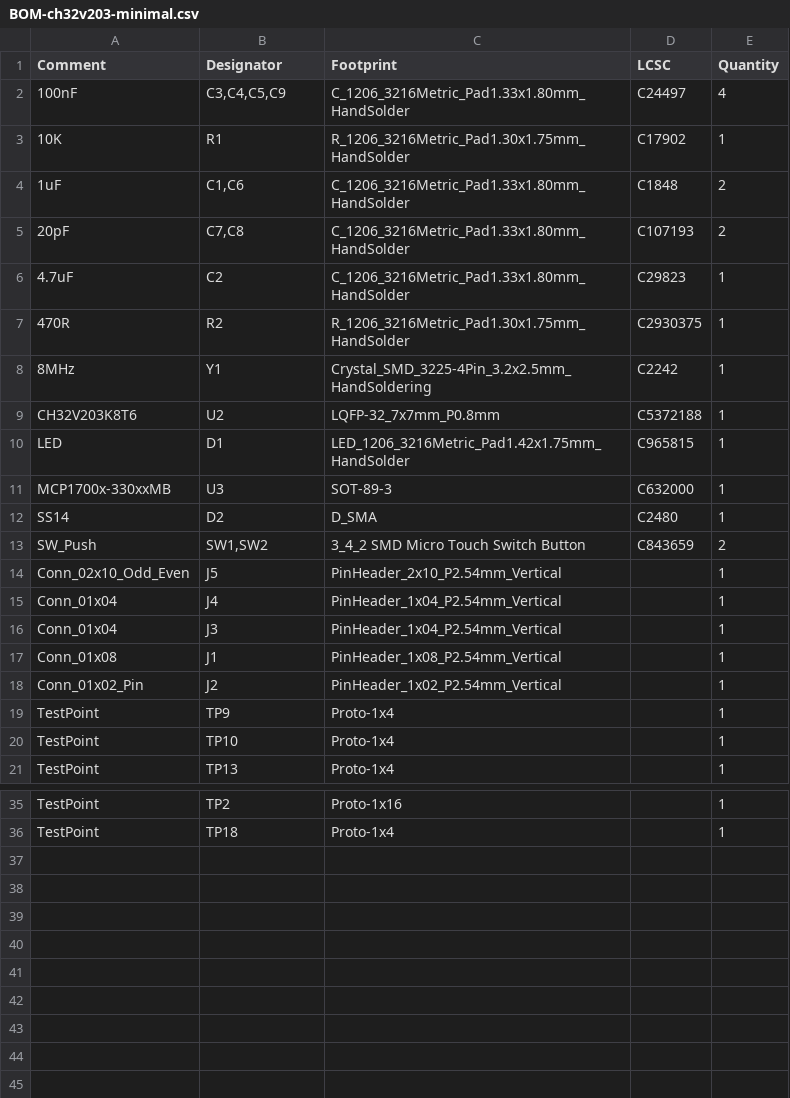
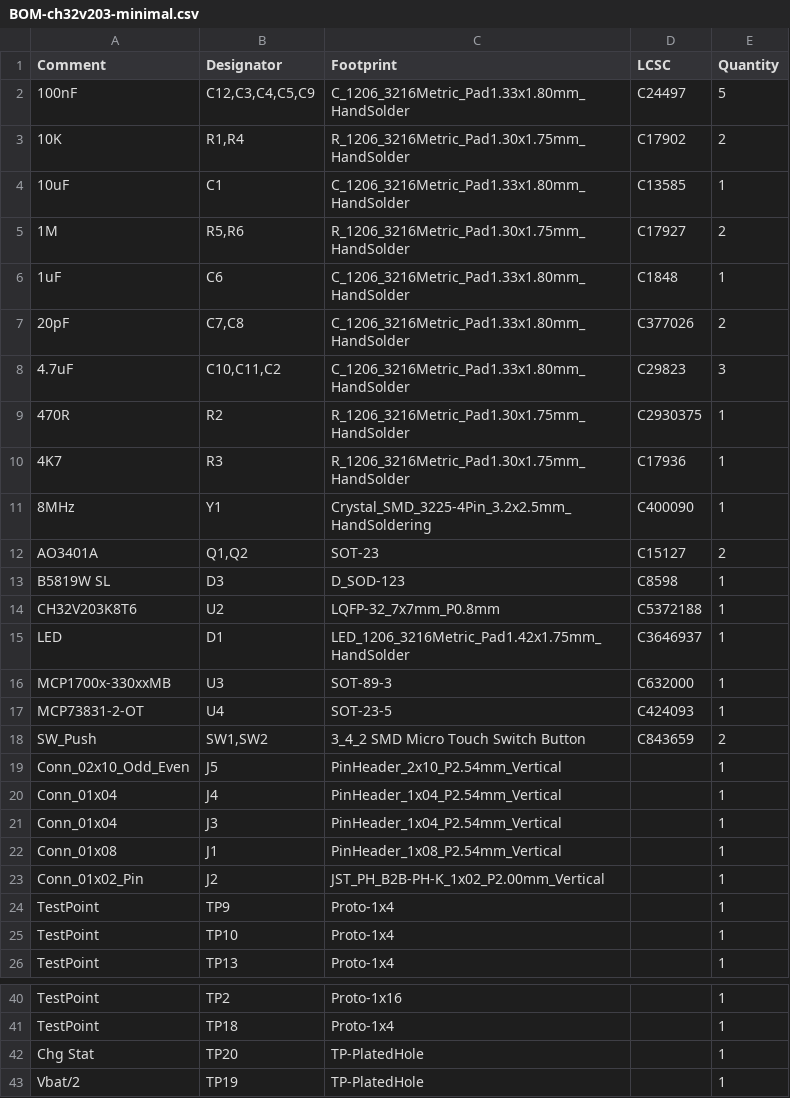
Before and after one commit to paulc/ch32v203-minimal, a CSV file: jlcpcb/production_files/BOM-ch32v203-minimal.csv, drawn as a sheet; only a part is shown, gaps mark what is left out.

```diff
--- a/jlcpcb/production_files/BOM-ch32v203-minimal.csv
+++ b/jlcpcb/production_files/BOM-ch32v203-minimal.csv
@@ -1,13 +1,18 @@
 Comment,Designator,Footprint,LCSC,Quantity
-100nF,"C3,C4,C5,C9",C_1206_3216Metric_Pad1.33x1.80mm_HandSolder,C24497,4
-10K,R1,R_1206_3216Metric_Pad1.30x1.75mm_HandSolder,C17902,1
-1uF,"C1,C6",C_1206_3216Metric_Pad1.33x1.80mm_HandSolder,C1848,2
-20pF,"C7,C8",C_1206_3216Metric_Pad1.33x1.80mm_HandSolder,C107193,2
-4.7uF,C2,C_1206_3216Metric_Pad1.33x1.80mm_HandSolder,C29823,1
+100nF,"C12,C3,C4,C5,C9",C_1206_3216Metric_Pad1.33x1.80mm_HandSolder,C24497,5
+10K,"R1,R4",R_1206_3216Metric_Pad1.30x1.75mm_HandSolder,C17902,2
+10uF,C1,C_1206_3216Metric_Pad1.33x1.80mm_HandSolder,C13585,1
+1M,"R5,R6",R_1206_3216Metric_Pad1.30x1.75mm_HandSolder,C17927,2
+1uF,C6,C_1206_3216Metric_Pad1.33x1.80mm_HandSolder,C1848,1
+20pF,"C7,C8",C_1206_3216Metric_Pad1.33x1.80mm_HandSolder,C377026,2
+4.7uF,"C10,C11,C2",C_1206_3216Metric_Pad1.33x1.80mm_HandSolder,C29823,3
 470R,R2,R_1206_3216Metric_Pad1.30x1.75mm_HandSolder,C2930375,1
-8MHz,Y1,Crystal_SMD_3225-4Pin_3.2x2.5mm_HandSoldering,C2242,1
+4K7,R3,R_1206_3216Metric_Pad1.30x1.75mm_HandSolder,C17936,1
+8MHz,Y1,Crystal_SMD_3225-4Pin_3.2x2.5mm_HandSoldering,C400090,1
+AO3401A,"Q1,Q2",SOT-23,C15127,2
+B5819W SL,D3,D_SOD-123,C8598,1
 CH32V203K8T6,U2,LQFP-32_7x7mm_P0.8mm,C5372188,1
-LED,D1,LED_1206_3216Metric_Pad1.42x1.75mm_HandSolder,C965815,1
+LED,D1,LED_1206_3216Metric_Pad1.42x1.75mm_HandSolder,C3646937,1
 MCP1700x-330xxMB,U3,SOT-89-3,C632000,1
-SS14,D2,D_SMA,C2480,1
+MCP73831-2-OT,U4,SOT-23-5,C424093,1
 SW_Push,"SW1,SW2",3_4_2 SMD Micro Touch Switch Button,C843659,2
@@ -17,3 +22,3 @@ Conn_01x04,J3,PinHeader_1x04_P2.54mm_Vertical,,1
 Conn_01x08,J1,PinHeader_1x08_P2.54mm_Vertical,,1
-Conn_01x02_Pin,J2,PinHeader_1x02_P2.54mm_Vertical,,1
+Conn_01x02_Pin,J2,JST_PH_B2B-PH-K_1x02_P2.00mm_Vertical,,1
 TestPoint,TP9,Proto-1x4,,1
@@ -36 +41,3 @@ TestPoint,TP2,Proto-1x16,,1
 TestPoint,TP18,Proto-1x4,,1
+Chg Stat,TP20,TP-PlatedHole,,1
+Vbat/2,TP19,TP-PlatedHole,,1
```
Also changed, not shown: jlcpcb/production_files/CPL-ch32v203-minimal.csv, 19 other files.
